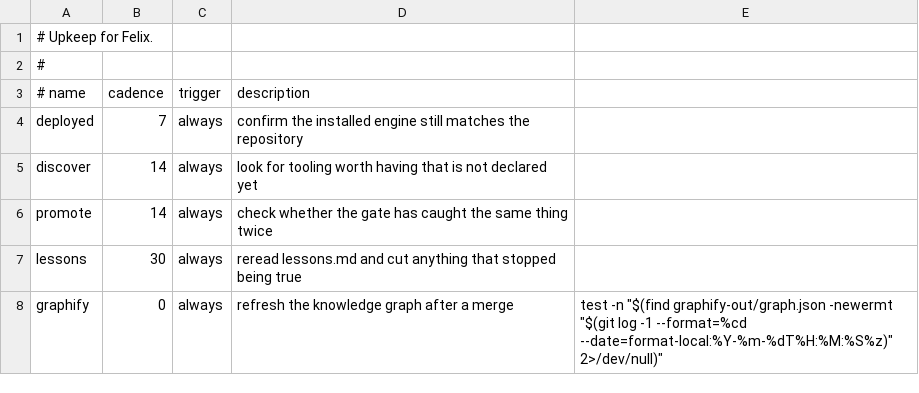
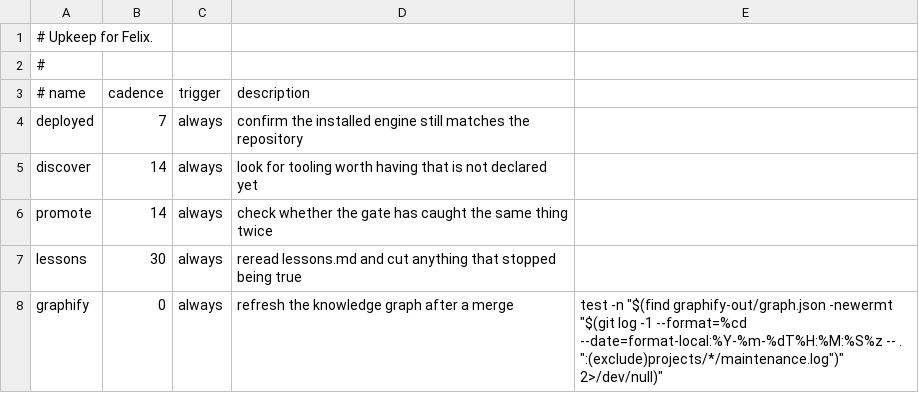
Before and after one commit to LeavesJ/felix-home, a TSV file: projects/felix/maintenance.tsv, drawn as a sheet.

Commit message:
fix(maintenance): the record of a run does not undo the run
The graphify row was due, refreshed, recorded, and due again inside one pull
request last night. The founder read that as an ordering problem and it is.
Measured both ways in a scratch repository: refresh then record gives `due`,
record then refresh gives `ok`, and either way the next real commit gives
`due`.

So the ordering fix works — and shipping only the ordering would leave a
procedure nobody encodes, which this project's §8 already says gets forgotten.
The check is fixed instead, so both orders work.

A cadence-0 row records its run in maintenance.log, and that write has to be
committed for the cadence to survive the machine. The check compared the graph
against the last commit of any kind, so the commit that said "the graph was
refreshed" was itself a commit the graph had not seen. The act of recording
the refresh invalidated the refresh.

The exclusion is sound rather than convenient: the log is not in the graph's
corpus at all — 103 entries, no .log and no .tsv among them — so a commit
touching only it changes nothing the graph models. A check that says "the
graph is behind the tree" has to compare against the part of the tree the
graph is a model OF.

Any other commit still makes it due, and that is asserted beside the fix, or
the row would be a check that cannot come due — the defect class this
repository spent last night removing.

Shipped in the template rather than in one project's table, because the engine
seeds this row for every project and all three governed ones carry it. The
suite's fixture now mirrors the shipped row exactly, so the two cannot drift
into testing something nobody runs.

Confirmed the new assertion fails against the old check before trusting it:
one goes red, and it is the right one.

One correction to last night's §0ap while I am here. I wrote that this row "is
on permanently and carries no information". The first half was true and the
second was not: it is on permanently BECAUSE of the ordering, not by
construction, and with the ordering fixed it says something real. That is the
same overclaim I spent the night deleting from other people's sentences.

```diff
--- a/projects/felix/maintenance.tsv
+++ b/projects/felix/maintenance.tsv
@@ -7,2 +7,2 @@ promote	14	always	check whether the gate has caught the same thing twice
 lessons	30	always	reread lessons.md and cut anything that stopped being true
-graphify	0	always	refresh the knowledge graph after a merge	test -n "$(find graphify-out/graph.json -newermt "$(git log -1 --format=%cd --date=format-local:%Y-%m-%dT%H:%M:%S%z)" 2>/dev/null)"
+graphify	0	always	refresh the knowledge graph after a merge	test -n "$(find graphify-out/graph.json -newermt "$(git log -1 --format=%cd --date=format-local:%Y-%m-%dT%H:%M:%S%z -- . ":(exclude)projects/*/maintenance.log")" 2>/dev/null)"
```
Also changed, not shown: engine/harness/templates/maintenance.tsv, projects/elenchus/maintenance.tsv, 4 other files.
